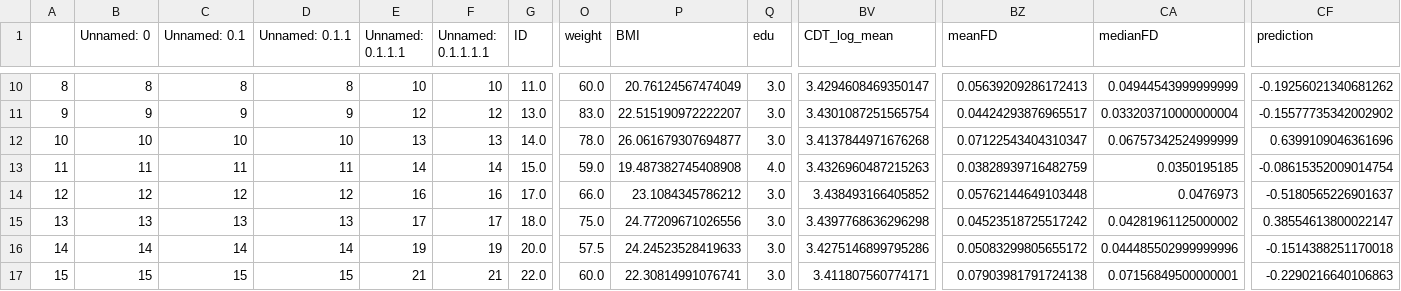
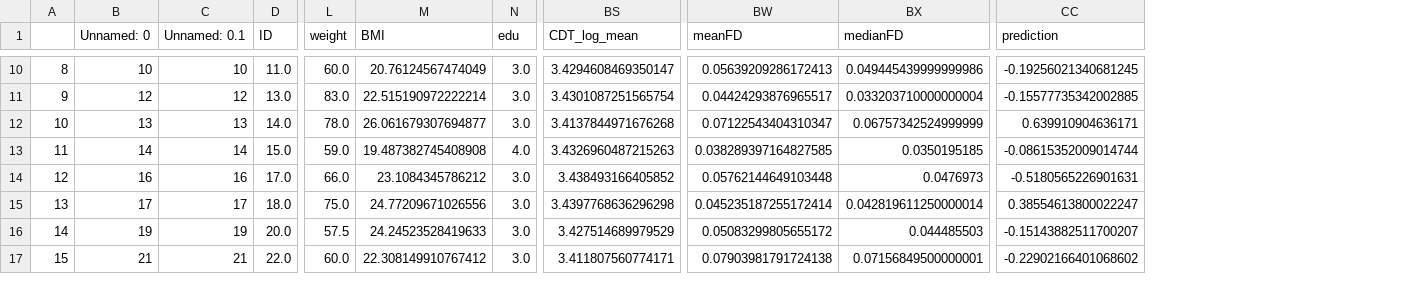
Before and after one commit to spisakt/RPN-signature, a CSV file: res/essen_sample_excl.csv, drawn as a sheet; only a part is shown, gaps mark what is left out; removed rows and columns are numbered as before the commit, all else as after; the diff covers the shown part only; the diff names each change by its address in the sheet, - before the commit and + after, or states it on an @@ line.

```diff
--- a/res/essen_sample_excl.csv
+++ b/res/essen_sample_excl.csv
-column D (Unnamed: 0.1.1), rows 10-17: 8 | 9 | 10 | 11 | 12 | 13 | 14 | 15
-column E (Unnamed: 0.1.1.1), rows 10-17: 10 | 12 | 13 | 14 | 16 | 17 | 19 | 21
-column F (Unnamed: 0.1.1.1.1), rows 10-17: 10 | 12 | 13 | 14 | 16 | 17 | 19 | 21
-B10 (Unnamed: 0): 8
+B10 (Unnamed: 0): 10
-C10 (Unnamed: 0.1): 8
+C10 (Unnamed: 0.1): 10
-BX10 (medianFD): 0.04944543999999999
+BX10 (medianFD): 0.049445439999999986
-CC10 (prediction): -0.19256021340681262
+CC10 (prediction): -0.19256021340681245
-B11 (Unnamed: 0): 9
+B11 (Unnamed: 0): 12
-C11 (Unnamed: 0.1): 9
+C11 (Unnamed: 0.1): 12
-M11 (BMI): 22.515190972222207
+M11 (BMI): 22.515190972222214
-CC11 (prediction): -0.15577735342002902
+CC11 (prediction): -0.15577735342002885
-B12 (Unnamed: 0): 10
+B12 (Unnamed: 0): 13
-C12 (Unnamed: 0.1): 10
+C12 (Unnamed: 0.1): 13
-CC12 (prediction): 0.6399109046361696
+CC12 (prediction): 0.639910904636171
-B13 (Unnamed: 0): 11
+B13 (Unnamed: 0): 14
-C13 (Unnamed: 0.1): 11
+C13 (Unnamed: 0.1): 14
-BW13 (meanFD): 0.03828939716482759
+BW13 (meanFD): 0.038289397164827585
-CC13 (prediction): -0.08615352009014754
+CC13 (prediction): -0.08615352009014744
-B14 (Unnamed: 0): 12
+B14 (Unnamed: 0): 16
-C14 (Unnamed: 0.1): 12
+C14 (Unnamed: 0.1): 16
-CC14 (prediction): -0.5180565226901637
+CC14 (prediction): -0.5180565226901631
-B15 (Unnamed: 0): 13
+B15 (Unnamed: 0): 17
-C15 (Unnamed: 0.1): 13
+C15 (Unnamed: 0.1): 17
-BW15 (meanFD): 0.04523518725517242
+BW15 (meanFD): 0.045235187255172414
-BX15 (medianFD): 0.04281961125000002
+BX15 (medianFD): 0.042819611250000014
-CC15 (prediction): 0.38554613800022147
+CC15 (prediction): 0.38554613800022247
-B16 (Unnamed: 0): 14
+B16 (Unnamed: 0): 19
-C16 (Unnamed: 0.1): 14
+C16 (Unnamed: 0.1): 19
-BS16 (CDT_log_mean): 3.4275146899795286
+BS16 (CDT_log_mean): 3.427514689979529
-BX16 (medianFD): 0.044485502999999996
+BX16 (medianFD): 0.044485503
-CC16 (prediction): -0.1514388251170018
+CC16 (prediction): -0.15143882511700207
-B17 (Unnamed: 0): 15
+B17 (Unnamed: 0): 21
-C17 (Unnamed: 0.1): 15
+C17 (Unnamed: 0.1): 21
-M17 (BMI): 22.30814991076741
+M17 (BMI): 22.308149910767412
-CC17 (prediction): -0.2290216640106863
+CC17 (prediction): -0.22902166401068602
```
Also changed, not shown: 105 edited cells elsewhere in this file, res/bochum_sample_excl.csv, res/predictive_connections.csv, 11 other files.
